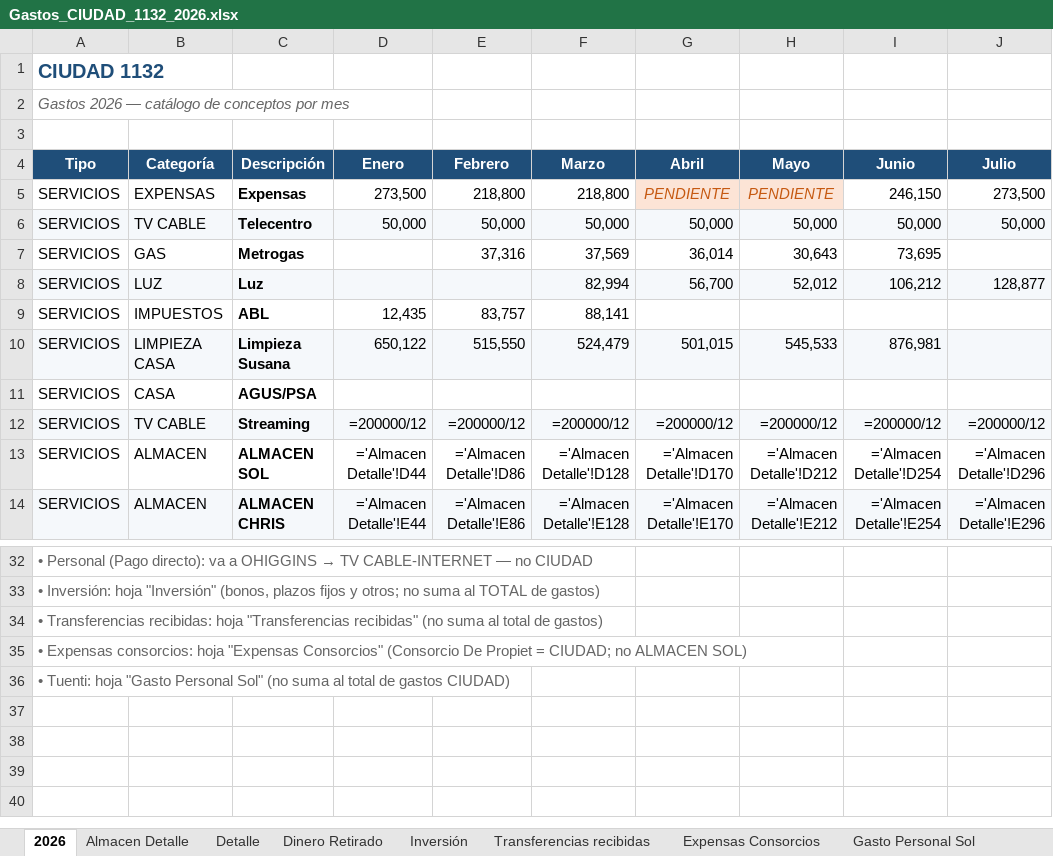
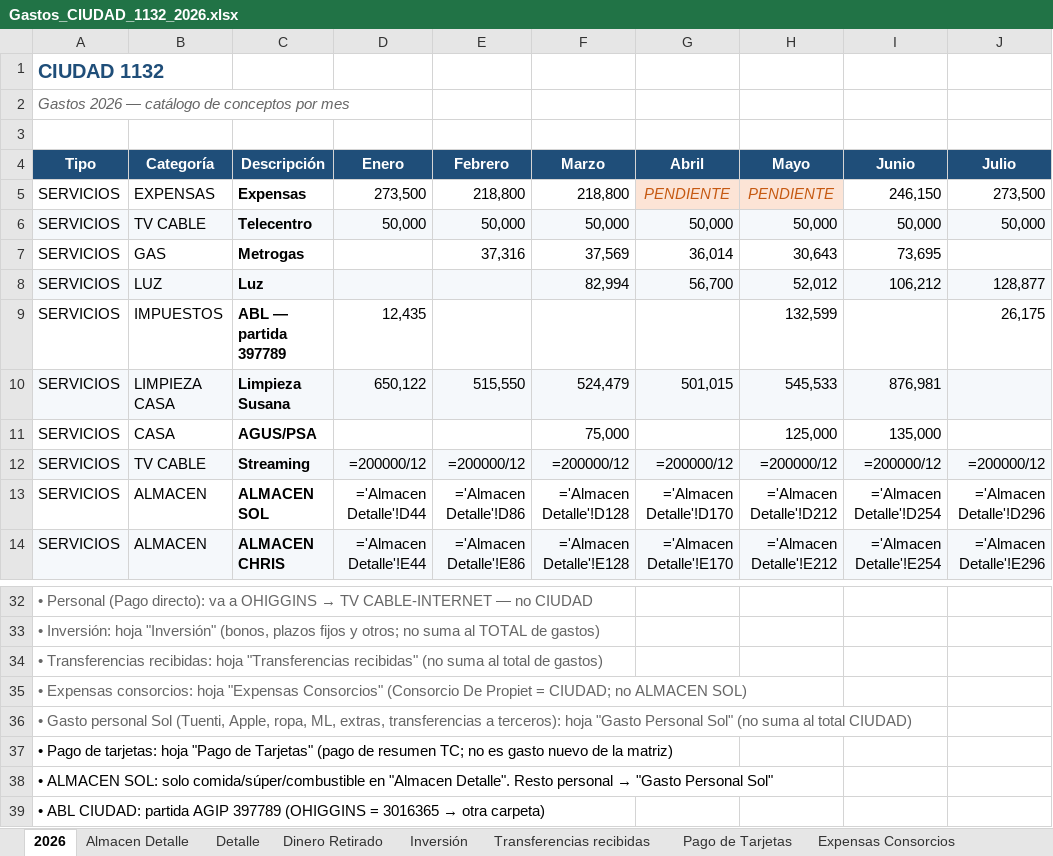
Before and after one commit to solzito148/budget, an Excel workbook: CIUDAD/Gastos_CIUDAD_1132_2026.xlsx, sheet 2026, drawn as a sheet; only a part is shown, gaps mark what is left out; values as stored, in another font and other column widths than the file's, no borders; formulas without a stored value are shown as written; rows hold the shown columns only; the diff names each change by its address in the sheet, - before the commit and + after, or states it on an @@ line.

```diff
--- a/CIUDAD/Gastos_CIUDAD_1132_2026.xlsx (sheet 2026)
+++ b/CIUDAD/Gastos_CIUDAD_1132_2026.xlsx (sheet 2026)
+sheet tab: Pago de Tarjetas
-C9 (Descripción): ABL
+C9 (Descripción): ABL — partida 397789
-E9 (Febrero): 83,757
+E9 (Febrero): (empty)
-F9 (Marzo): 88,141
+F9 (Marzo): (empty)
-H9 (Mayo): (empty)
+H9 (Mayo): 132,599
-J9 (Julio): (empty)
+J9 (Julio): 26,175
-F11 (Marzo): (empty)
+F11 (Marzo): 75,000
-H11 (Mayo): (empty)
+H11 (Mayo): 125,000
-I11 (Junio): (empty)
+I11 (Junio): 135,000
-A36 (Tipo): • Tuenti: hoja "Gasto Personal Sol" (no suma al total de gastos CIUDAD)
+A36 (Tipo): • Gasto personal Sol (Tuenti, Apple, ropa, ML, extras, transferencias a terceros): hoja "Gasto Personal Sol" (no suma al total CIUDAD)
+row 37: • Pago de tarjetas: hoja "Pago de Tarjetas" (pago de resumen TC; no es gasto nuevo de la matriz)
+row 38: • ALMACEN SOL: solo comida/súper/combustible en "Almacen Detalle". Resto personal → "Gasto Personal Sol"
+row 39: • ABL CIUDAD: partida AGIP 397789 (OHIGGINS = 3016365 → otra carpeta)
```
Also changed, not shown: sheet Gasto Personal Sol, sheet Transferencias recibidas, sheet Expensas Consorcios, AVA/Gastos_AVA_2026.xlsx, BONORINO/Gastos_BONORINO_2026.xlsx, 16 other files.
